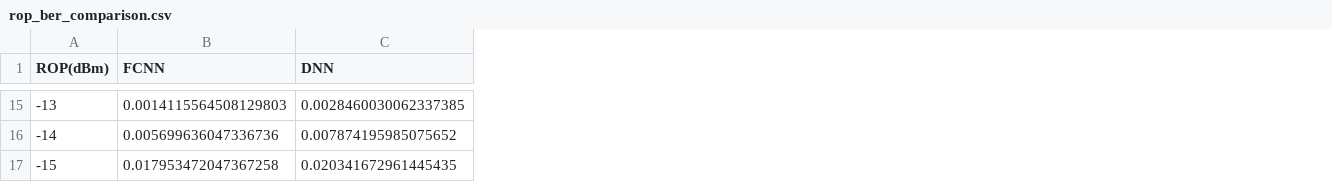
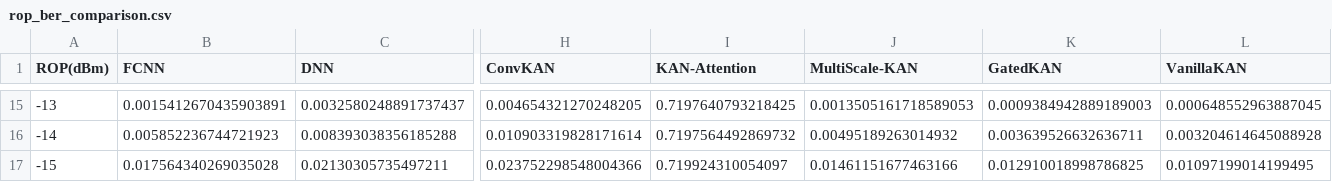
Before and after one commit to a-yeyang/IMDD_transformer, a CSV file: ROP测试数据/rop_ber_comparison.csv, drawn as a sheet; only a part is shown, gaps mark what is left out; the diff covers the shown part only; the diff names each change by its address in the sheet, - before the commit and + after, or states it on an @@ line.

```diff
--- a/ROP测试数据/rop_ber_comparison.csv
+++ b/ROP测试数据/rop_ber_comparison.csv
+column H (ConvKAN), rows 15-17: 0.004654321270248205 | 0.010903319828171614 | 0.023752298548004366
+column I (KAN-Attention), rows 15-17: 0.7197640793218425 | 0.7197564492869732 | 0.719924310054097
+column J (MultiScale-KAN), rows 15-17: 0.0013505161718589053 | 0.00495189263014932 | 0.01461151677463166
+column K (GatedKAN), rows 15-17: 0.0009384942889189003 | 0.003639526632636711 | 0.012910018998786825
+column L (VanillaKAN), rows 15-17: 0.000648552963887045 | 0.003204614645088928 | 0.01097199014199495
-B15 (FCNN): 0.0014115564508129803
+B15 (FCNN): 0.0015412670435903891
-C15 (DNN): 0.0028460030062337385
+C15 (DNN): 0.0032580248891737437
-B16 (FCNN): 0.005699636047336736
+B16 (FCNN): 0.005852236744721923
-C16 (DNN): 0.007874195985075652
+C16 (DNN): 0.008393038356185288
-B17 (FCNN): 0.017953472047367258
+B17 (FCNN): 0.017564340269035028
-C17 (DNN): 0.020341672961445435
+C17 (DNN): 0.02130305735497211
```
Also changed, not shown: 47 edited cells elsewhere in this file, 10 other files.
